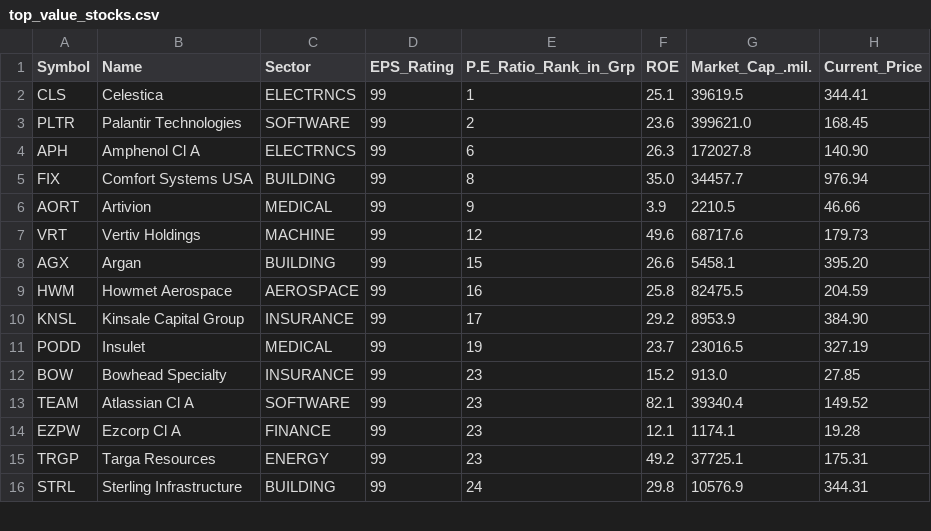
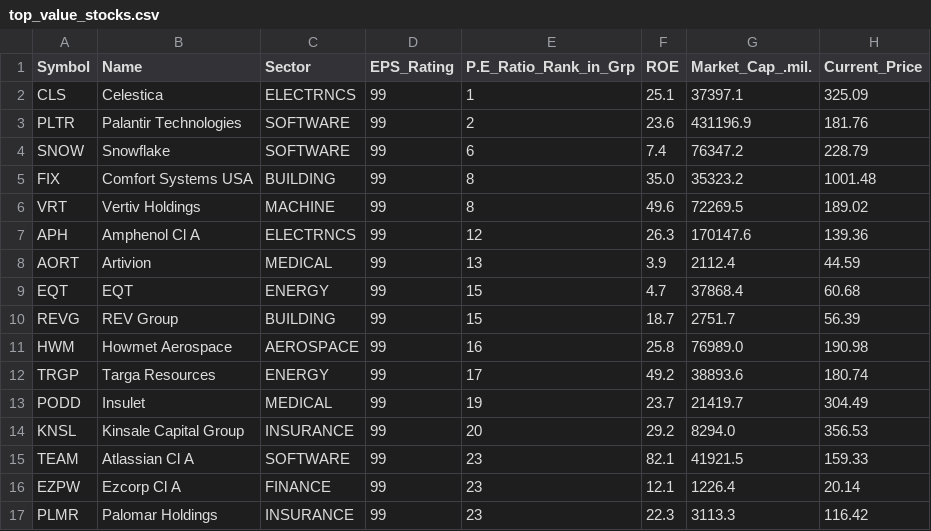
Before and after one commit to rahul-c1/universe-report, a CSV file: outputs/top_value_stocks.csv, drawn as a sheet; only a part is shown; the diff covers the shown part only.

```diff
--- a/outputs/top_value_stocks.csv
+++ b/outputs/top_value_stocks.csv
@@ -1,16 +1,17 @@
 "Symbol","Name","Sector","EPS_Rating","P.E_Ratio_Rank_in_Grp","ROE","Market_Cap_.mil.","Current_Price"
-"CLS","Celestica","ELECTRNCS","99","1","25.1","39619.5","344.41"
-"PLTR","Palantir Technologies","SOFTWARE","99","2","23.6","399621.0","168.45"
-"APH","Amphenol Cl A","ELECTRNCS","99","6","26.3","172027.8","140.90"
-"FIX","Comfort Systems USA","BUILDING","99","8","35.0","34457.7","976.94"
-"AORT","Artivion","MEDICAL","99","9","3.9","2210.5","46.66"
-"VRT","Vertiv Holdings","MACHINE","99","12","49.6","68717.6","179.73"
-"AGX","Argan","BUILDING","99","15","26.6","5458.1","395.20"
-"HWM","Howmet Aerospace","AEROSPACE","99","16","25.8","82475.5","204.59"
-"KNSL","Kinsale Capital Group","INSURANCE","99","17","29.2","8953.9","384.90"
-"PODD","Insulet","MEDICAL","99","19","23.7","23016.5","327.19"
-"BOW","Bowhead Specialty","INSURANCE","99","23","15.2","913.0","27.85"
-"TEAM","Atlassian Cl A","SOFTWARE","99","23","82.1","39340.4","149.52"
-"EZPW","Ezcorp Cl A","FINANCE","99","23","12.1","1174.1","19.28"
-"TRGP","Targa Resources","ENERGY","99","23","49.2","37725.1","175.31"
-"STRL","Sterling Infrastructure","BUILDING","99","24","29.8","10576.9","344.31"
+"CLS","Celestica","ELECTRNCS","99","1","25.1","37397.1","325.09"
+"PLTR","Palantir Technologies","SOFTWARE","99","2","23.6","431196.9","181.76"
+"SNOW","Snowflake","SOFTWARE","99","6","7.4","76347.2","228.79"
+"FIX","Comfort Systems USA","BUILDING","99","8","35.0","35323.2","1001.48"
+"VRT","Vertiv Holdings","MACHINE","99","8","49.6","72269.5","189.02"
+"APH","Amphenol Cl A","ELECTRNCS","99","12","26.3","170147.6","139.36"
+"AORT","Artivion","MEDICAL","99","13","3.9","2112.4","44.59"
+"EQT","EQT","ENERGY","99","15","4.7","37868.4","60.68"
+"REVG","REV Group","BUILDING","99","15","18.7","2751.7","56.39"
+"HWM","Howmet Aerospace","AEROSPACE","99","16","25.8","76989.0","190.98"
+"TRGP","Targa Resources","ENERGY","99","17","49.2","38893.6","180.74"
+"PODD","Insulet","MEDICAL","99","19","23.7","21419.7","304.49"
+"KNSL","Kinsale Capital Group","INSURANCE","99","20","29.2","8294.0","356.53"
+"TEAM","Atlassian Cl A","SOFTWARE","99","23","82.1","41921.5","159.33"
+"EZPW","Ezcorp Cl A","FINANCE","99","23","12.1","1226.4","20.14"
+"PLMR","Palomar Holdings","INSURANCE","99","23","22.3","3113.3","116.42"
```
Also changed, not shown: 2 added rows, 3 removed rows and 4 edited cells elsewhere in this file, outputs/all_stocks_with_scores.csv, outputs/large_cap_leaders.csv, 24 other files.
